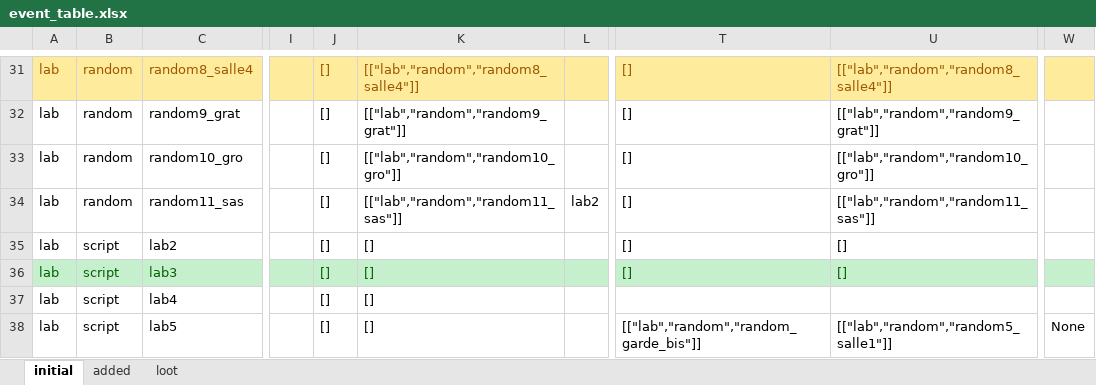
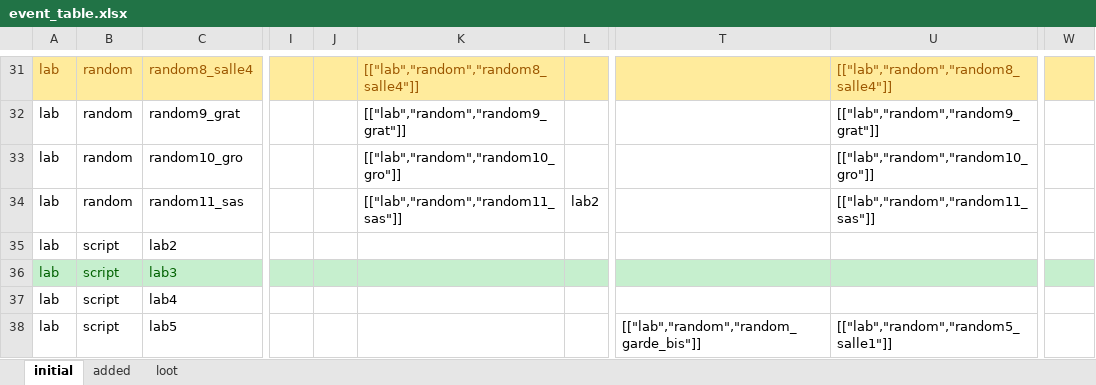
Before and after one commit to Darkempire78/Alone-Terminal, an Excel workbook: event_table.xlsx, sheet initial, drawn as a sheet; only a part is shown, gaps mark what is left out; values as stored, in another font and other column widths than the file's, no borders; the diff covers the shown part only; the diff names each change by its address in the sheet, - before the commit and + after, or states it on an @@ line.

```diff
--- a/event_table.xlsx (sheet initial)
+++ b/event_table.xlsx (sheet initial)
-J31:J38: []
+J31:J38: (empty)
-T31:T36: []
+T31:T36: (empty)
-K35:K38: []
+K35:K38: (empty)
-U35:U36: []
+U35:U36: (empty)
-W38: None
+W38: (empty)
```
Also changed, not shown: 70 edited cells elsewhere in this sheet, sheet added, 1 other file.
